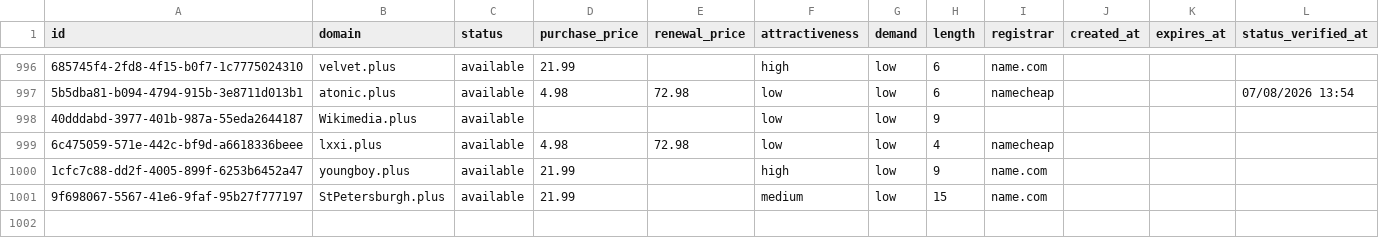
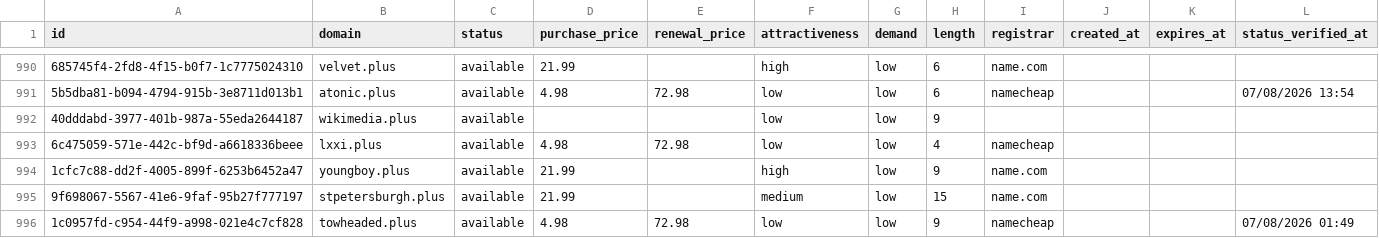
Before and after one commit to UniqueDomains/plus-oneword-domains, a CSV file: plus.csv, drawn as a sheet; only a part is shown, gaps mark what is left out; addresses are those after the commit; the diff covers the shown part only; the diff names each change by its address in the sheet, - before the commit and + after, or states it on an @@ line.

Commit message:
Domains update

```diff
--- a/plus.csv
+++ b/plus.csv
-B992 (domain): Wikimedia.plus
+B992 (domain): wikimedia.plus
-B995 (domain): StPetersburgh.plus
+B995 (domain): stpetersburgh.plus
+row 996: 1c0957fd-c954-44f9-a998-021e4c7cf828 | towheaded.plus | available | 4.98 | 72.98 | low | low | 9 | namecheap |  |  | 07/08/2026 01:49
```
Also changed, not shown: 5 added rows, 6 removed rows and 72 edited cells elsewhere in this file, 4 other files.
